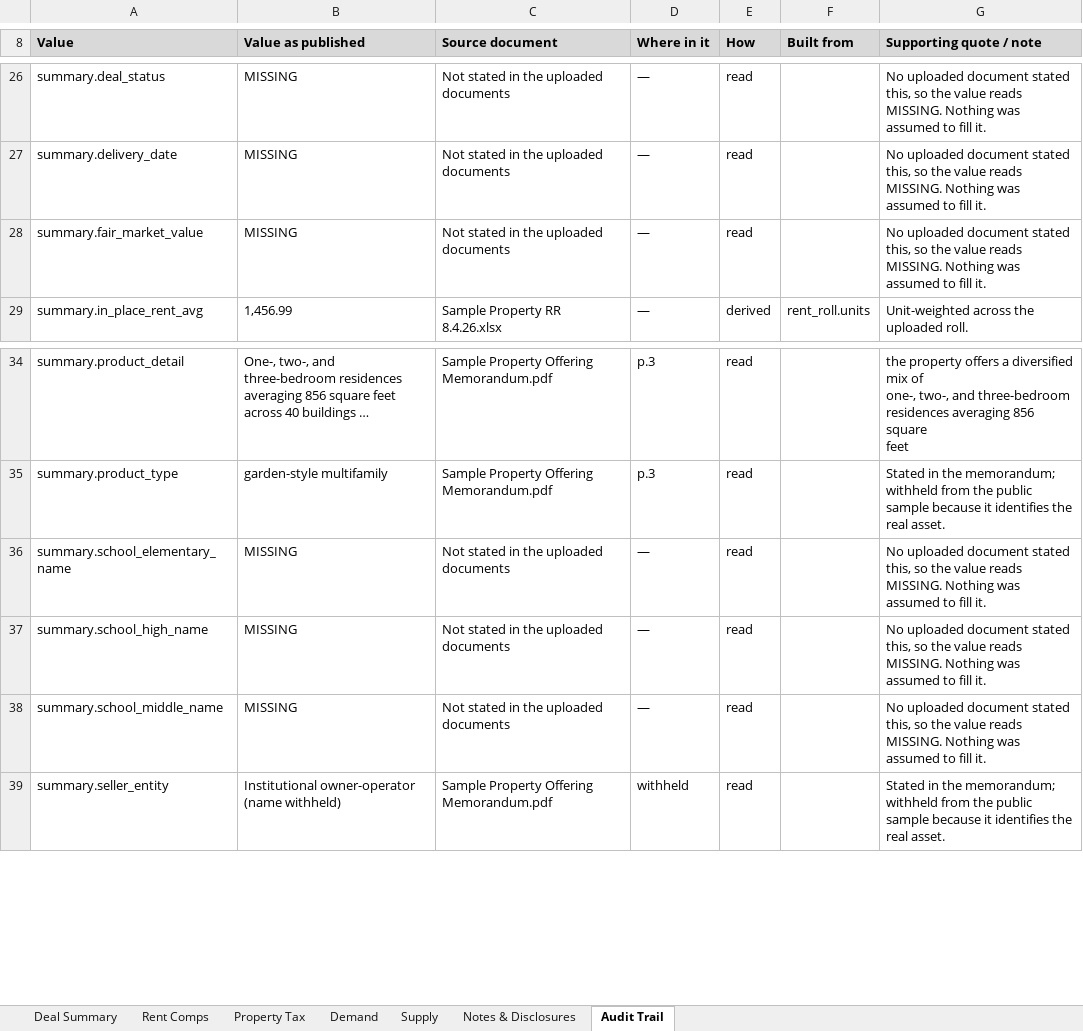
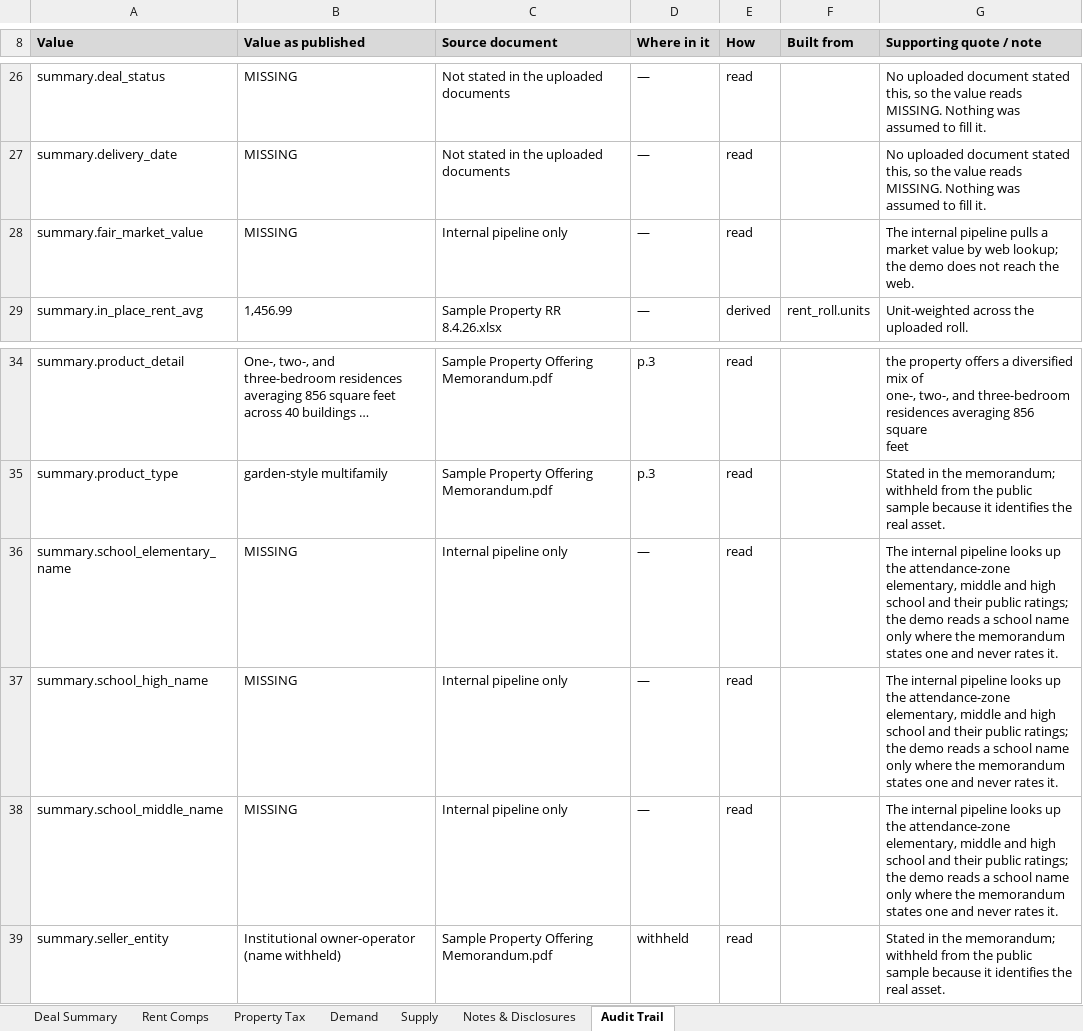
Before and after one commit to hermanian06/herman-chan-site, an Excel workbook: public/downloads/underwriting-demo/sample-deal-summary.xlsx, sheet Audit Trail, drawn as a sheet; only a part is shown, gaps mark what is left out; values as stored, in another font and other column widths than the file's, no borders; the diff names each change by its address in the sheet, - before the commit and + after, or states it on an @@ line.

```diff
--- a/public/downloads/underwriting-demo/sample-deal-summary.xlsx (sheet Audit Trail)
+++ b/public/downloads/underwriting-demo/sample-deal-summary.xlsx (sheet Audit Trail)
-C28 (Source document): Not stated in the uploaded documents
+C28 (Source document): Internal pipeline only
-G28 (Supporting quote / note): No uploaded document stated this, so the value reads MISSING. Nothing was assumed to fill it.
+G28 (Supporting quote / note): The internal pipeline pulls a market value by web lookup; the demo does not reach the web.
-C36:C38 (Source document): Not stated in the uploaded documents
+C36:C38 (Source document): Internal pipeline only
-G36:G38 (Supporting quote / note): No uploaded document stated this, so the value reads MISSING. Nothing was assumed to fill it.
+G36:G38 (Supporting quote / note): The internal pipeline looks up the attendance-zone elementary, middle and high school and their public ratings; the demo reads a school name only where the memorandum states one and never rates it.
```
Also changed, not shown: sheet Deal Summary, public/downloads/underwriting-demo/sample-model-ready-outputs.xlsx, public/downloads/underwriting-demo/sample-rent-roll-analysis.xlsx, 3 other files.
